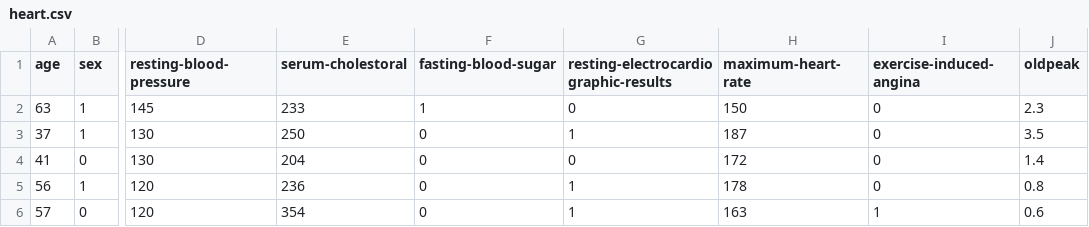
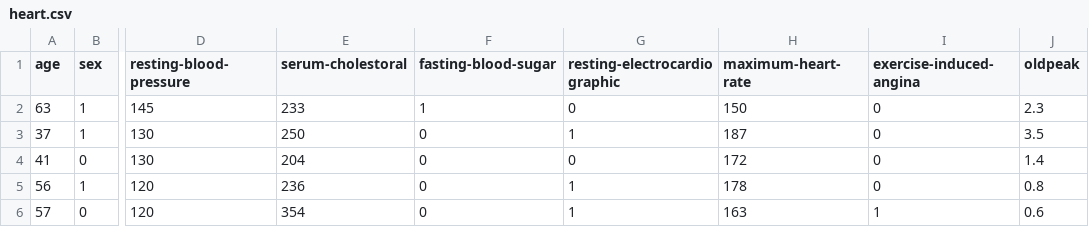
Before and after one commit to KKowalewski24/MUM, a CSV file: Task2/Program/data/heart.csv, drawn as a sheet; only a part is shown, gaps mark what is left out; the diff names each change by its address in the sheet, - before the commit and + after, or states it on an @@ line.

Commit message:
Fix creating tables

```diff
--- a/Task2/Program/data/heart.csv
+++ b/Task2/Program/data/heart.csv
-G1: resting-electrocardiographic-results
+G1: resting-electrocardiographic
```
Also changed, not shown: 1 other file.
